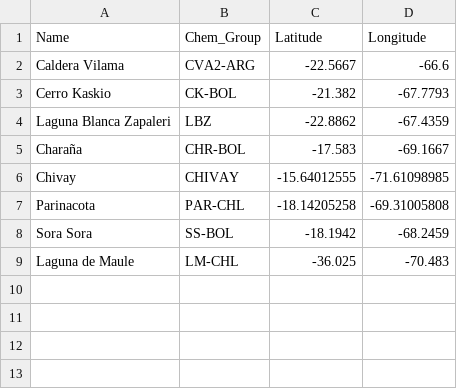
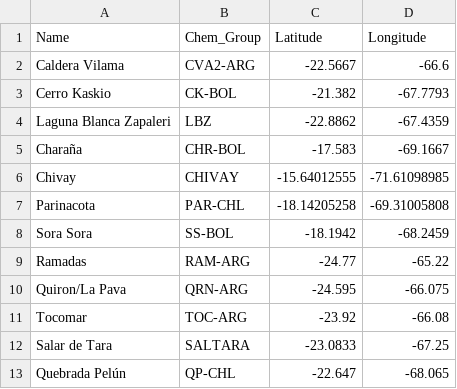
Before and after one commit to arf-berkeley/obsidian-source-sorasora, a CSV file: data/South_Am_ObsSrcs_Locs_15-25Lat_only.csv (was South_Am_srcs_near_NW_Bolivia.csv), drawn as a sheet; removed rows and columns are numbered as before the commit, all else as after; the diff names each change by its address in the sheet, - before the commit and + after, or states it on an @@ line.

Commit message:
data table updates

```diff
--- a/South_Am_srcs_near_NW_Bolivia.csv
+++ b/data/South_Am_ObsSrcs_Locs_15-25Lat_only.csv
-row 9: Laguna de Maule | LM-CHL | -36.025 | -70.483
+row 9: Ramadas | RAM-ARG | -24.77 | -65.22
+row 10: Quiron/La Pava | QRN-ARG | -24.595 | -66.075
+row 11: Tocomar | TOC-ARG | -23.92 | -66.08
+row 12: Salar de Tara | SALTARA | -23.0833 | -67.25
+row 13: Quebrada Pelún | QP-CHL | -22.647 | -68.065
```
Also changed, not shown: 3 other files.
